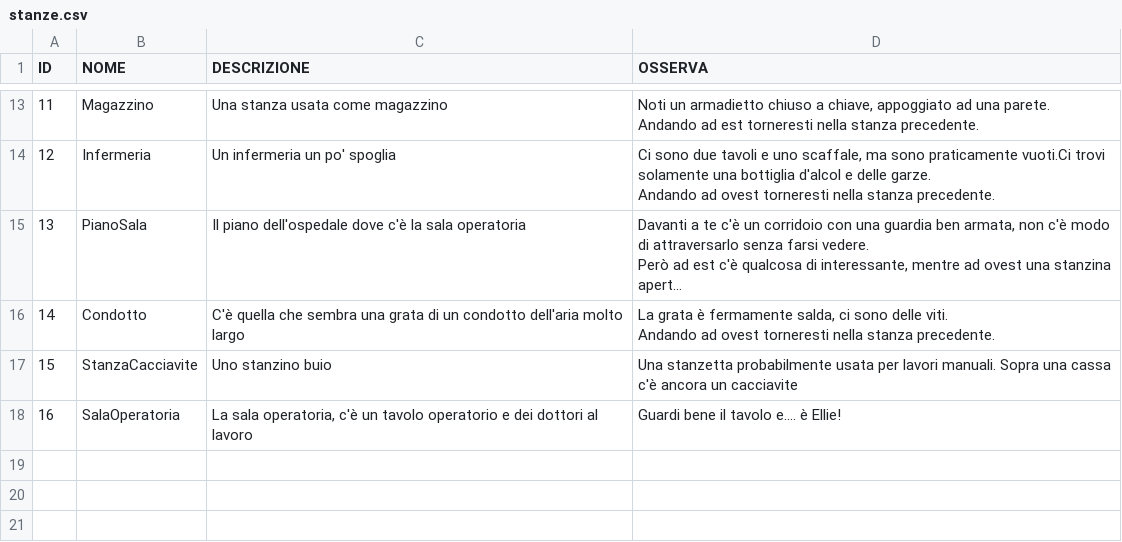
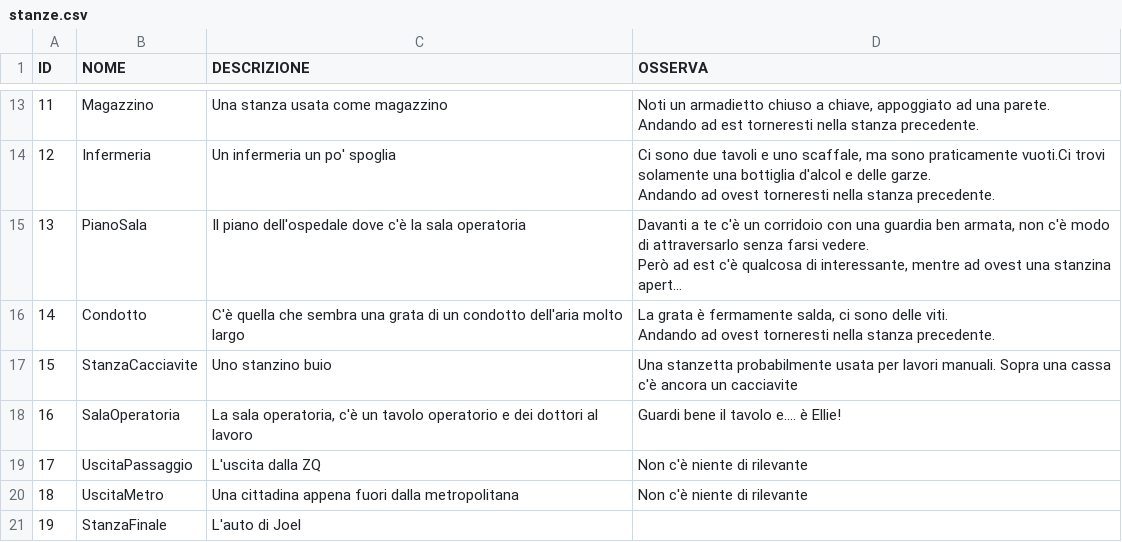
Before and after one commit to xLightingBlade/ProgettoMAP, a CSV file: resources/stanze.csv, drawn as a sheet; only a part is shown, gaps mark what is left out; long unchanged cells end in ….

Commit message:
Caricati altri dialoghi delle stanze

```diff
--- a/resources/stanze.csv
+++ b/resources/stanze.csv
@@ -35 +35,4 @@ Andando ad ovest torneresti nella stanza precedente."
 16,SalaOperatoria,"La sala operatoria, c'è un tavolo operatorio e dei dottori al lavoro",Guardi bene il tavolo e.... è Ellie!
+17,UscitaPassaggio,"L'uscita dalla ZQ","Non c'è niente di rilevante"
+18,UscitaMetro,"Una cittadina appena fuori dalla metropolitana","Non c'è niente di rilevante"
+19,StanzaFinale,"L'auto di Joel"," "
```
Also changed, not shown: 3 other files.
